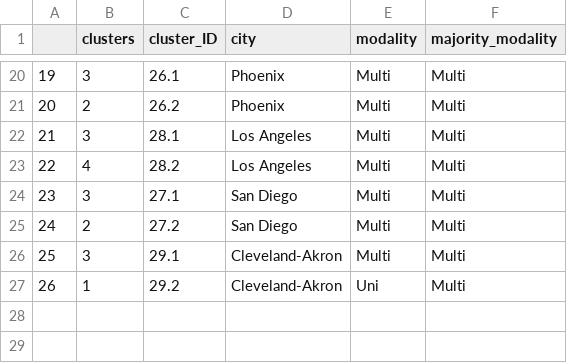
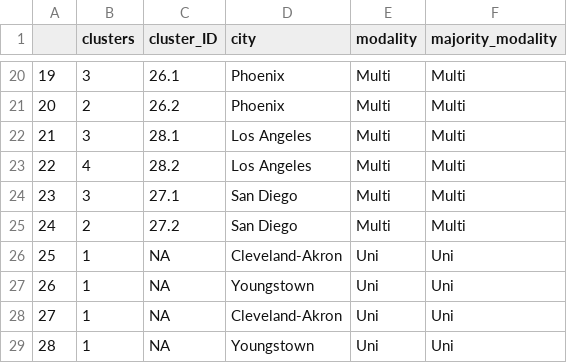
Before and after one commit to SPATIAL-Lab/CityWater, a CSV file: data/timeseriesModality.csv, drawn as a sheet; only a part is shown, gaps mark what is left out; removed rows and columns are numbered as before the commit, all else as after; the diff names each change by its address in the sheet, - before the commit and + after, or states it on an @@ line.

```diff
--- a/data/timeseriesModality.csv
+++ b/data/timeseriesModality.csv
-row 26: 25 | 3 | 29.1 | Cleveland-Akron | Multi | Multi
@@ column A renumbered in row 26 @@
-C26 (cluster_ID): 29.2
+C26 (cluster_ID): NA
-F26 (majority_modality): Multi
+F26 (majority_modality): Uni
+row 27: 26 | 1 | NA | Youngstown | Uni | Uni
+row 28: 27 | 1 | NA | Cleveland-Akron | Uni | Uni
+row 29: 28 | 1 | NA | Youngstown | Uni | Uni
```
Also changed, not shown: data/datasummary.csv, data/multivariate.csv, 9 other files.
